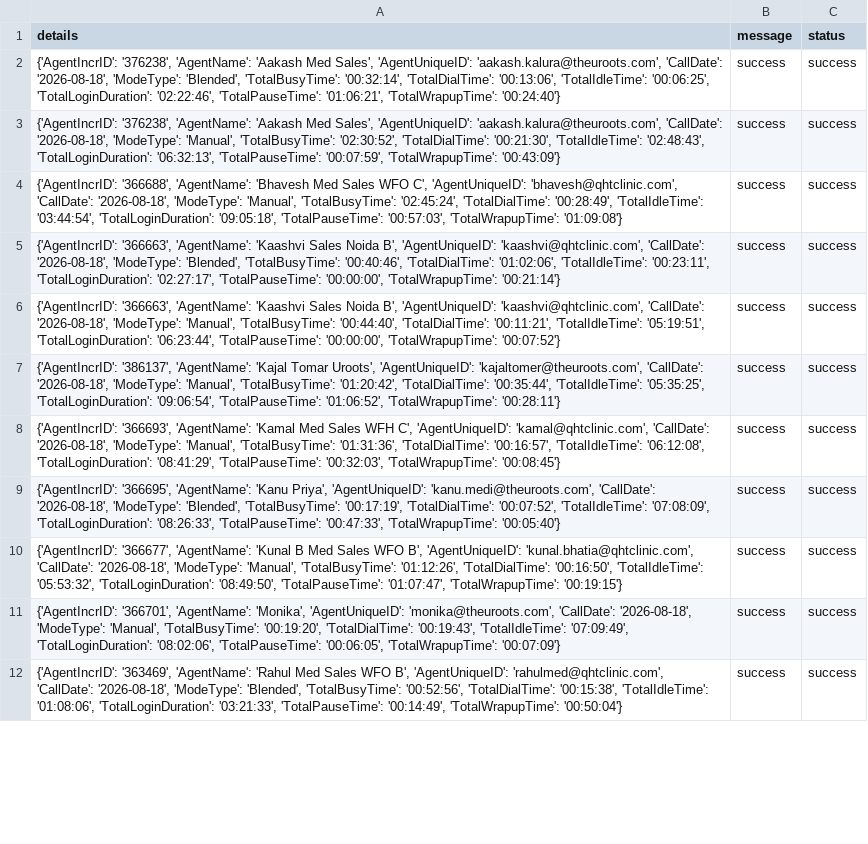
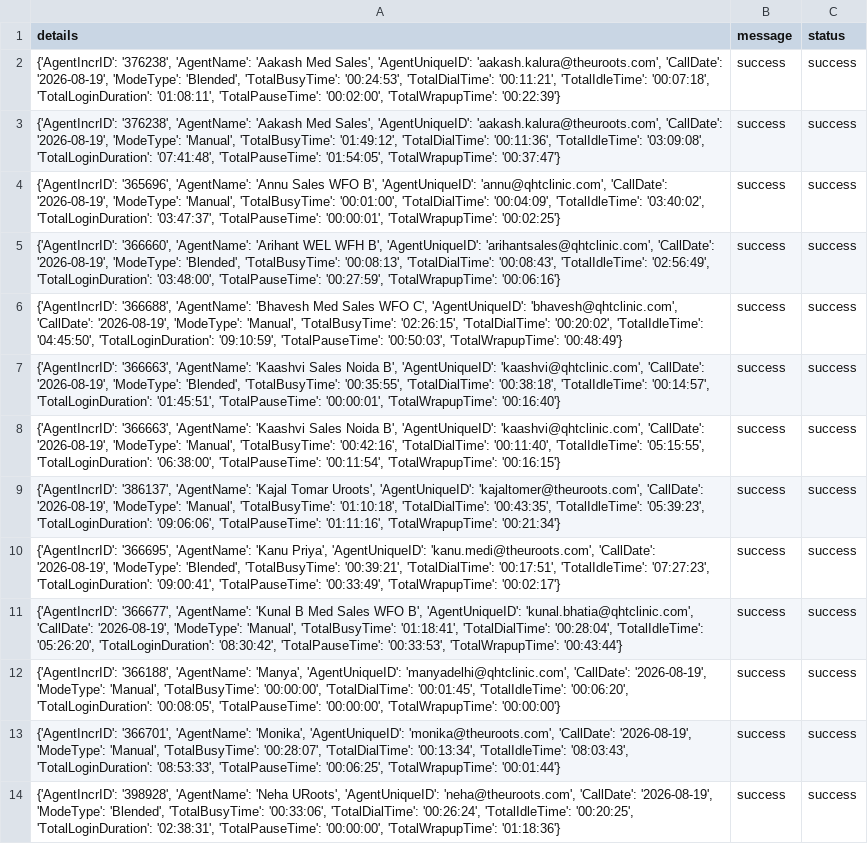
Before and after one commit to John-Cena-DEV/ozonetel_agents, a CSV file: report.csv, drawn as a sheet; only a part is shown; addresses are those after the commit; the diff covers the shown part only; the diff names each change by its address in the sheet, - before the commit and + after, or states it on an @@ line.

```diff
--- a/report.csv
+++ b/report.csv
-A2 (details): …'aakash.kalura@theuroots.com', 'CallDate': '2026-08-18', 'ModeType': 'Blended', 'TotalBusyTime': '00:32:14', 'TotalDialTime': '00:13:06', 'TotalIdleTime': '00:06:25', 'TotalLoginDuration': '02:22:46', 'TotalPauseTime': '01:06:21', 'TotalWrapupTime': '00:24:40'}
+A2 (details): …'aakash.kalura@theuroots.com', 'CallDate': '2026-08-19', 'ModeType': 'Blended', 'TotalBusyTime': '00:24:53', 'TotalDialTime': '00:11:21', 'TotalIdleTime': '00:07:18', 'TotalLoginDuration': '01:08:11', 'TotalPauseTime': '00:02:00', 'TotalWrapupTime': '00:22:39'}
-A3 (details): …'aakash.kalura@theuroots.com', 'CallDate': '2026-08-18', 'ModeType': 'Manual', 'TotalBusyTime': '02:30:52', 'TotalDialTime': '00:21:30', 'TotalIdleTime': '02:48:43', 'TotalLoginDuration': '06:32:13', 'TotalPauseTime': '00:07:59', 'TotalWrapupTime': '00:43:09'}
+A3 (details): …'aakash.kalura@theuroots.com', 'CallDate': '2026-08-19', 'ModeType': 'Manual', 'TotalBusyTime': '01:49:12', 'TotalDialTime': '00:11:36', 'TotalIdleTime': '03:09:08', 'TotalLoginDuration': '07:41:48', 'TotalPauseTime': '01:54:05', 'TotalWrapupTime': '00:37:47'}
+row 4: {'AgentIncrID': '365696', 'AgentName': 'Annu Sales WFO B', 'AgentUniqueID': 'annu@qhtclinic.com', 'CallDate': '2026-08-19', 'ModeType': 'Manual', 'TotalBusyTime': '00:01:00', 'TotalDialTime': '00:04:09', 'TotalIdleTime': '03:40:02', 'TotalLoginDuration': '03:47:37', 'TotalPauseTime': '00:00:01', 'TotalWrapupTime': '00:02:25'} | success | success
+row 5: {'AgentIncrID': '366660', 'AgentName': 'Arihant WEL WFH B', 'AgentUniqueID': 'arihantsales@qhtclinic.com', 'CallDate': '2026-08-19', 'ModeType': 'Blended', 'TotalBusyTime': '00:08:13', 'TotalDialTime': '00:08:43', 'TotalIdleTime': '02:56:49', 'TotalLoginDuration': '03:48:00', 'TotalPauseTime': '00:27:59', 'TotalWrapupTime': '00:06:16'} | success | success
-A6 (details): …'bhavesh@qhtclinic.com', 'CallDate': '2026-08-18', 'ModeType': 'Manual', 'TotalBusyTime': '02:45:24', 'TotalDialTime': '00:28:49', 'TotalIdleTime': '03:44:54', 'TotalLoginDuration': '09:05:18', 'TotalPauseTime': '00:57:03', 'TotalWrapupTime': '01:09:08'}
+A6 (details): …'bhavesh@qhtclinic.com', 'CallDate': '2026-08-19', 'ModeType': 'Manual', 'TotalBusyTime': '02:26:15', 'TotalDialTime': '00:20:02', 'TotalIdleTime': '04:45:50', 'TotalLoginDuration': '09:10:59', 'TotalPauseTime': '00:50:03', 'TotalWrapupTime': '00:48:49'}
-A7 (details): …'kaashvi@qhtclinic.com', 'CallDate': '2026-08-18', 'ModeType': 'Blended', 'TotalBusyTime': '00:40:46', 'TotalDialTime': '01:02:06', 'TotalIdleTime': '00:23:11', 'TotalLoginDuration': '02:27:17', 'TotalPauseTime': '00:00:00', 'TotalWrapupTime': '00:21:14'}
+A7 (details): …'kaashvi@qhtclinic.com', 'CallDate': '2026-08-19', 'ModeType': 'Blended', 'TotalBusyTime': '00:35:55', 'TotalDialTime': '00:38:18', 'TotalIdleTime': '00:14:57', 'TotalLoginDuration': '01:45:51', 'TotalPauseTime': '00:00:01', 'TotalWrapupTime': '00:16:40'}
-A8 (details): …'kaashvi@qhtclinic.com', 'CallDate': '2026-08-18', 'ModeType': 'Manual', 'TotalBusyTime': '00:44:40', 'TotalDialTime': '00:11:21', 'TotalIdleTime': '05:19:51', 'TotalLoginDuration': '06:23:44', 'TotalPauseTime': '00:00:00', 'TotalWrapupTime': '00:07:52'}
+A8 (details): …'kaashvi@qhtclinic.com', 'CallDate': '2026-08-19', 'ModeType': 'Manual', 'TotalBusyTime': '00:42:16', 'TotalDialTime': '00:11:40', 'TotalIdleTime': '05:15:55', 'TotalLoginDuration': '06:38:00', 'TotalPauseTime': '00:11:54', 'TotalWrapupTime': '00:16:15'}
-A9 (details): …'kajaltomer@theuroots.com', 'CallDate': '2026-08-18', 'ModeType': 'Manual', 'TotalBusyTime': '01:20:42', 'TotalDialTime': '00:35:44', 'TotalIdleTime': '05:35:25', 'TotalLoginDuration': '09:06:54', 'TotalPauseTime': '01:06:52', 'TotalWrapupTime': '00:28:11'}
+A9 (details): …'kajaltomer@theuroots.com', 'CallDate': '2026-08-19', 'ModeType': 'Manual', 'TotalBusyTime': '01:10:18', 'TotalDialTime': '00:43:35', 'TotalIdleTime': '05:39:23', 'TotalLoginDuration': '09:06:06', 'TotalPauseTime': '01:11:16', 'TotalWrapupTime': '00:21:34'}
-A10 (details): {'AgentIncrID': '366693', 'AgentName': 'Kamal Med Sales WFH C', 'AgentUniqueID': 'kamal@qhtclinic.com', 'CallDate': '2026-08-18', 'ModeType': 'Manual', 'TotalBusyTime': '01:31:36', 'TotalDialTime': '00:16:57', 'TotalIdleTime': '06:12:08', 'TotalLoginDuration': '08:41:29', 'TotalPauseTime': '00:32:03', 'TotalWrapupTime': '00:08:45'}
+A10 (details): {'AgentIncrID': '366695', 'AgentName': 'Kanu Priya', 'AgentUniqueID': 'kanu.medi@theuroots.com', 'CallDate': '2026-08-19', 'ModeType': 'Blended', 'TotalBusyTime': '00:39:21', 'TotalDialTime': '00:17:51', 'TotalIdleTime': '07:27:23', 'TotalLoginDuration': '09:00:41', 'TotalPauseTime': '00:33:49', 'TotalWrapupTime': '00:02:17'}
-A11 (details): {'AgentIncrID': '366695', 'AgentName': 'Kanu Priya', 'AgentUniqueID': 'kanu.medi@theuroots.com', 'CallDate': '2026-08-18', 'ModeType': 'Blended', 'TotalBusyTime': '00:17:19', 'TotalDialTime': '00:07:52', 'TotalIdleTime': '07:08:09', 'TotalLoginDuration': '08:26:33', 'TotalPauseTime': '00:47:33', 'TotalWrapupTime': '00:05:40'}
+A11 (details): {'AgentIncrID': '366677', 'AgentName': 'Kunal B Med Sales WFO B', 'AgentUniqueID': 'kunal.bhatia@qhtclinic.com', 'CallDate': '2026-08-19', 'ModeType': 'Manual', 'TotalBusyTime': '01:18:41', 'TotalDialTime': '00:28:04', 'TotalIdleTime': '05:26:20', 'TotalLoginDuration': '08:30:42', 'TotalPauseTime': '00:33:53', 'TotalWrapupTime': '00:43:44'}
-A12 (details): {'AgentIncrID': '366677', 'AgentName': 'Kunal B Med Sales WFO B', 'AgentUniqueID': 'kunal.bhatia@qhtclinic.com', 'CallDate': '2026-08-18', 'ModeType': 'Manual', 'TotalBusyTime': '01:12:26', 'TotalDialTime': '00:16:50', 'TotalIdleTime': '05:53:32', 'TotalLoginDuration': '08:49:50', 'TotalPauseTime': '01:07:47', 'TotalWrapupTime': '00:19:15'}
+A12 (details): {'AgentIncrID': '366188', 'AgentName': 'Manya', 'AgentUniqueID': 'manyadelhi@qhtclinic.com', 'CallDate': '2026-08-19', 'ModeType': 'Manual', 'TotalBusyTime': '00:00:00', 'TotalDialTime': '00:01:45', 'TotalIdleTime': '00:06:20', 'TotalLoginDuration': '00:08:05', 'TotalPauseTime': '00:00:00', 'TotalWrapupTime': '00:00:00'}
-A13 (details): …'monika@theuroots.com', 'CallDate': '2026-08-18', 'ModeType': 'Manual', 'TotalBusyTime': '00:19:20', 'TotalDialTime': '00:19:43', 'TotalIdleTime': '07:09:49', 'TotalLoginDuration': '08:02:06', 'TotalPauseTime': '00:06:05', 'TotalWrapupTime': '00:07:09'}
+A13 (details): …'monika@theuroots.com', 'CallDate': '2026-08-19', 'ModeType': 'Manual', 'TotalBusyTime': '00:28:07', 'TotalDialTime': '00:13:34', 'TotalIdleTime': '08:03:43', 'TotalLoginDuration': '08:53:33', 'TotalPauseTime': '00:06:25', 'TotalWrapupTime': '00:01:44'}
-A14 (details): {'AgentIncrID': '363469', 'AgentName': 'Rahul Med Sales WFO B', 'AgentUniqueID': 'rahulmed@qhtclinic.com', 'CallDate': '2026-08-18', 'ModeType': 'Blended', 'TotalBusyTime': '00:52:56', 'TotalDialTime': '00:15:38', 'TotalIdleTime': '01:08:06', 'TotalLoginDuration': '03:21:33', 'TotalPauseTime': '00:14:49', 'TotalWrapupTime': '00:50:04'}
+A14 (details): {'AgentIncrID': '398928', 'AgentName': 'Neha URoots', 'AgentUniqueID': 'neha@theuroots.com', 'CallDate': '2026-08-19', 'ModeType': 'Blended', 'TotalBusyTime': '00:33:06', 'TotalDialTime': '00:26:24', 'TotalIdleTime': '00:20:25', 'TotalLoginDuration': '02:38:31', 'TotalPauseTime': '00:00:00', 'TotalWrapupTime': '01:18:36'}
```
Also changed, not shown: 3 added rows and 9 edited cells elsewhere in this file.
